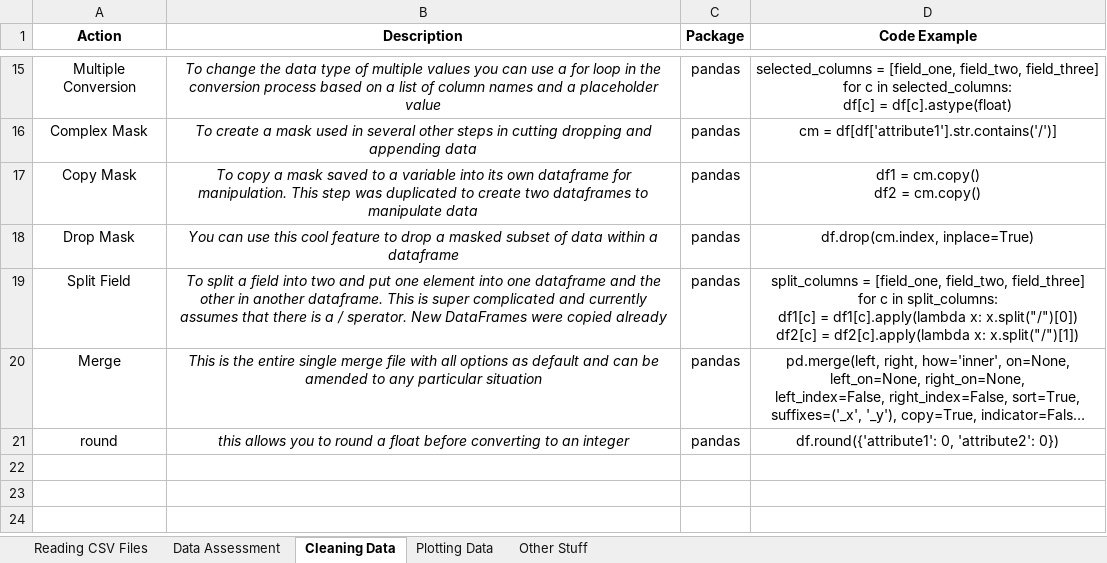
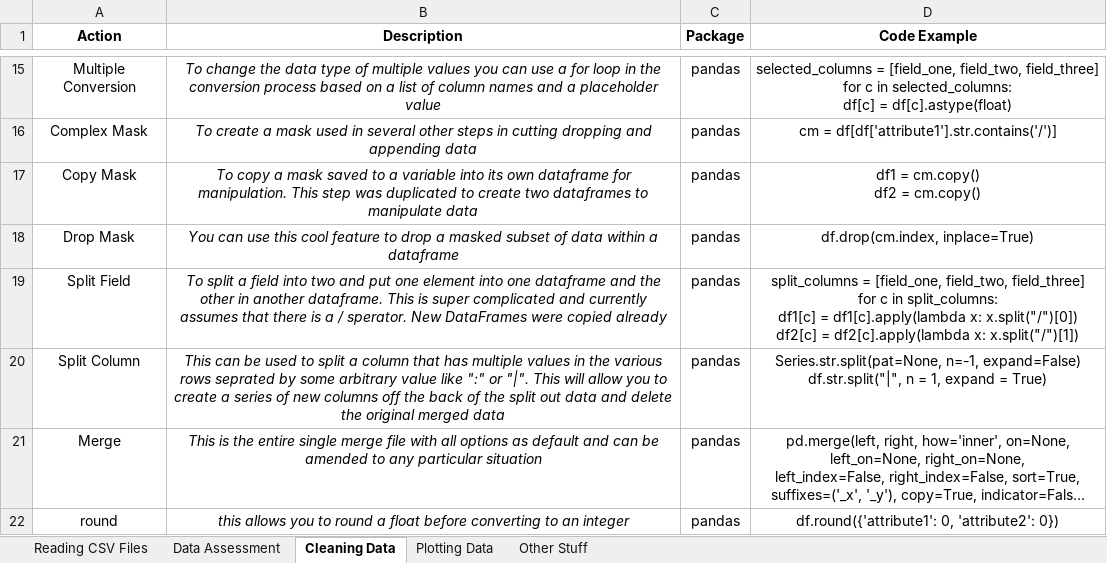
Before and after one commit to cmaclaug/Data-Analyst, an Excel workbook: Project 2 - Investigate a Data Set/Basic Data Pandas Cheat Sheet.xlsx, sheet Cleaning Data, drawn as a sheet; only a part is shown, gaps mark what is left out; long unchanged cells end in …; values as stored, in another font and other column widths than the file's, no borders; ↵ is a line break in a cell; the diff names each change by its address in the sheet, - before the commit and + after, or states it on an @@ line.

```diff
--- a/Project 2 - Investigate a Data Set/Basic Data Pandas Cheat Sheet.xlsx (sheet Cleaning Data)
+++ b/Project 2 - Investigate a Data Set/Basic Data Pandas Cheat Sheet.xlsx (sheet Cleaning Data)
+row 20: Split Column | This can be used to split a column that has multiple values in the various rows seprated by some arbitrary value like ":" or "|". This will allow you to create a series of new columns off the back of the split out data and delete the original merged data | pandas | Series.str.split(pat=None, n=-1, expand=False) ↵ df.str.split("|", n = 1, expand = True)
```
Also changed, not shown: 1 other file.
